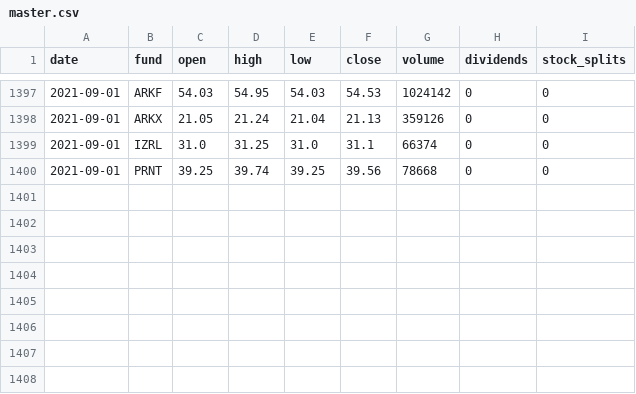
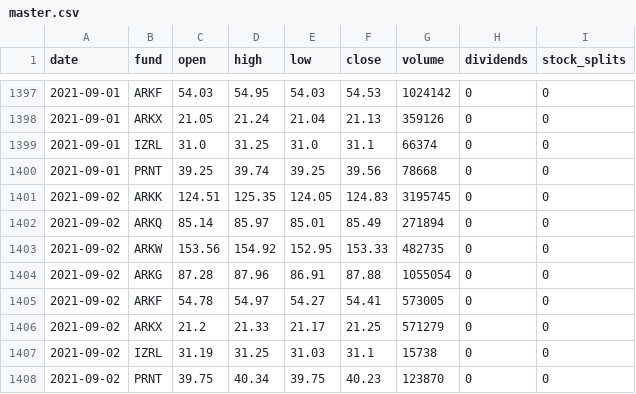
Before and after one commit to MichaelDeBoey/ark-invest-history, a CSV file: price-history/master.csv, drawn as a sheet; only a part is shown, gaps mark what is left out.

```diff
--- a/price-history/master.csv
+++ b/price-history/master.csv
@@ -1400 +1400,9 @@ date,fund,open,high,low,close,volume,dividends,stock_splits
 2021-09-01,PRNT,39.25,39.74,39.25,39.56,78668,0,0
+2021-09-02,ARKK,124.51,125.35,124.05,124.83,3195745,0,0
+2021-09-02,ARKQ,85.14,85.97,85.01,85.49,271894,0,0
+2021-09-02,ARKW,153.56,154.92,152.95,153.33,482735,0,0
+2021-09-02,ARKG,87.28,87.96,86.91,87.88,1055054,0,0
+2021-09-02,ARKF,54.78,54.97,54.27,54.41,573005,0,0
+2021-09-02,ARKX,21.2,21.33,21.17,21.25,571279,0,0
+2021-09-02,IZRL,31.19,31.25,31.03,31.1,15738,0,0
+2021-09-02,PRNT,39.75,40.34,39.75,40.23,123870,0,0
```
